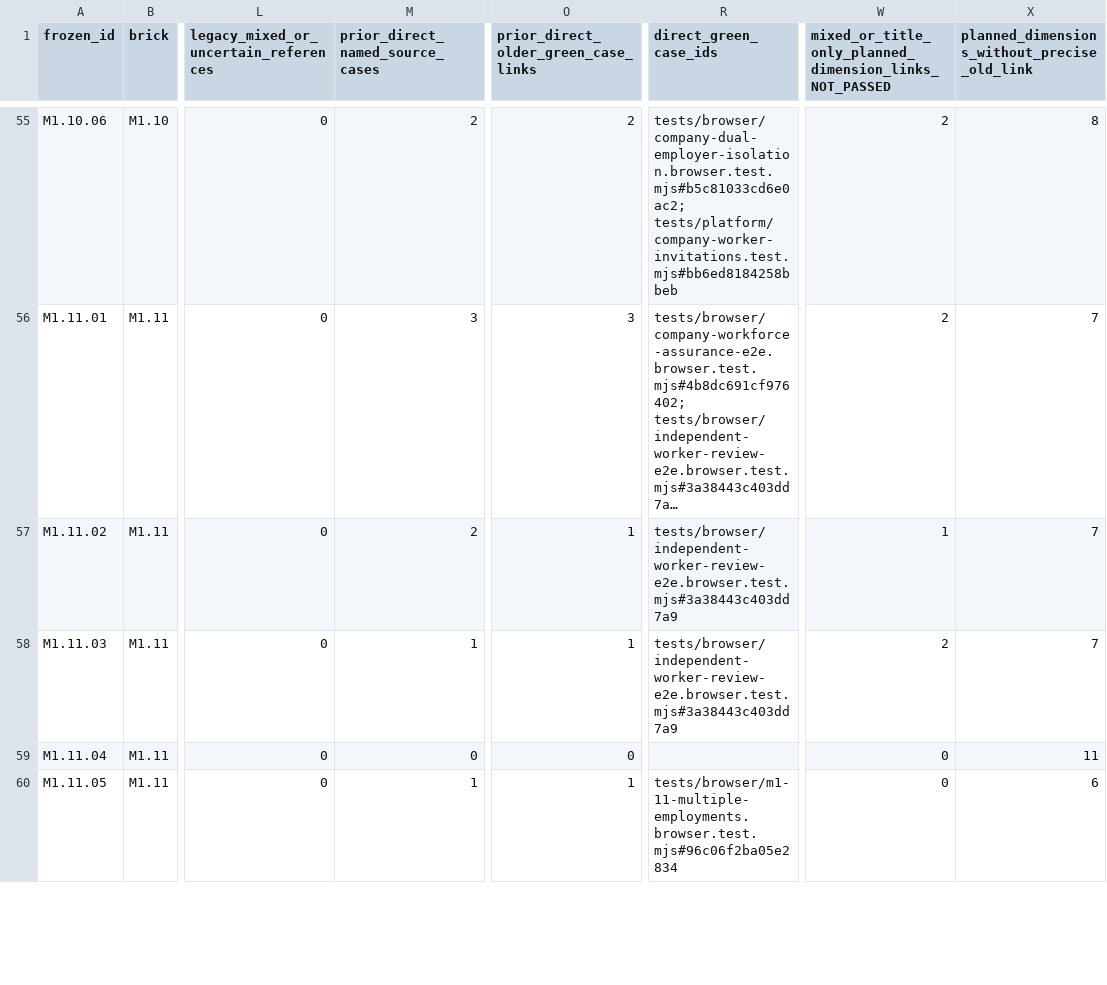
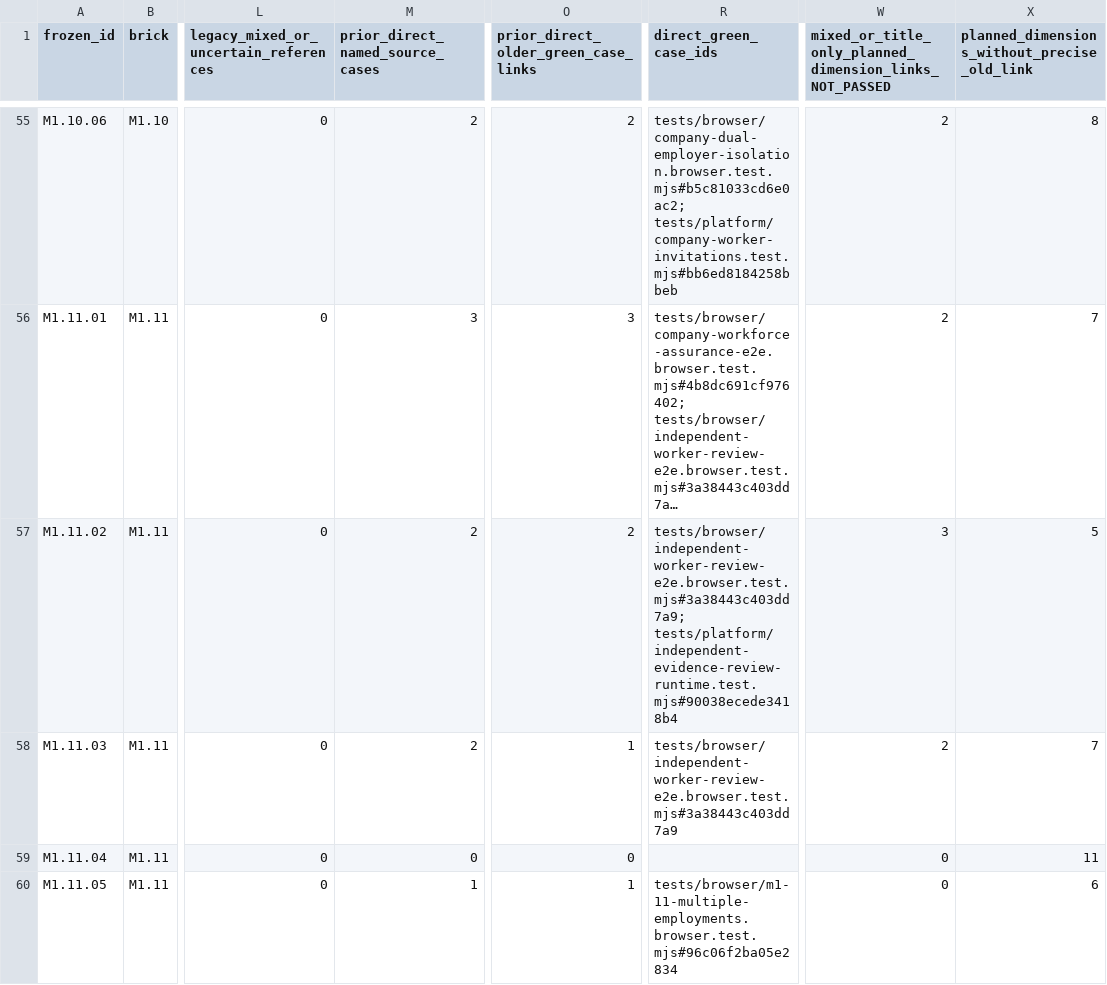
Before and after one commit to itxsam57/hseverify-production-hardening, a CSV file: docs/qa/evidence/MASTERPLAN_218_ALL_PREVIOUS_EVIDENCE_ACTIONS_20261114.csv, drawn as a sheet; only a part is shown, gaps mark what is left out; long unchanged cells end in …; the diff names each change by its address in the sheet, - before the commit and + after, or states it on an @@ line.

Commit message:
test(M1.11.03): skill review race PG16 CI and preserve archived QA proof hashes Autopilot-Cycle: 1b4e7e15144c4c20a0735dc0eebd3e48 Autopilot-Feature: M11103-SKILL-REVIEW-PG16 Autopilot-Session: c2ab4801-3b26-4a55-b90f-da4bdfbf617b

```diff
--- a/docs/qa/evidence/MASTERPLAN_218_ALL_PREVIOUS_EVIDENCE_ACTIONS_20261114.csv
+++ b/docs/qa/evidence/MASTERPLAN_218_ALL_PREVIOUS_EVIDENCE_ACTIONS_20261114.csv
-O57: 1
+O57: 2
-R57 (direct_green_case_ids): tests/browser/independent-worker-review-e2e.browser.test.mjs#3a38443c403dd7a9
+R57 (direct_green_case_ids): tests/browser/independent-worker-review-e2e.browser.test.mjs#3a38443c403dd7a9; tests/platform/independent-evidence-review-runtime.test.mjs#90038ecede3418b4
-W57: 1
+W57: 3
-X57: 7
+X57: 5
-M58 (prior_direct_named_source_cases): 1
+M58 (prior_direct_named_source_cases): 2
```
Also changed, not shown: docs/qa/evidence/MASTERPLAN_218_EXECUTED_TESTS_BY_SCENARIO.csv, 16 other files.
